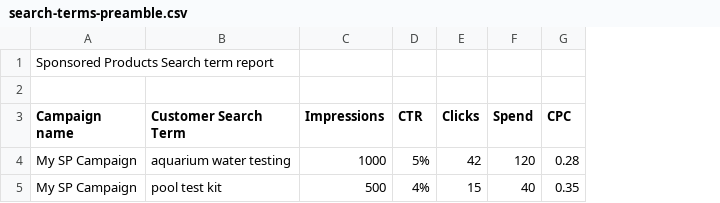
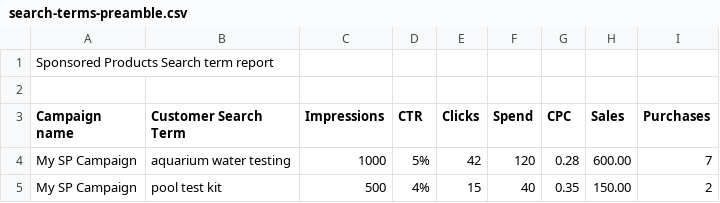
Before and after one commit to Sinaepanah/ppc-optimization-management, a CSV file: test-fixtures/search-terms-preamble.csv, drawn as a sheet; the diff names each change by its address in the sheet, - before the commit and + after, or states it on an @@ line.

```diff
--- a/test-fixtures/search-terms-preamble.csv
+++ b/test-fixtures/search-terms-preamble.csv
+column H (Sales), rows 4-5: 600.00 | 150.00
+column I (Purchases), rows 4-5: 7 | 2
```
Also changed, not shown: 43 other files.
